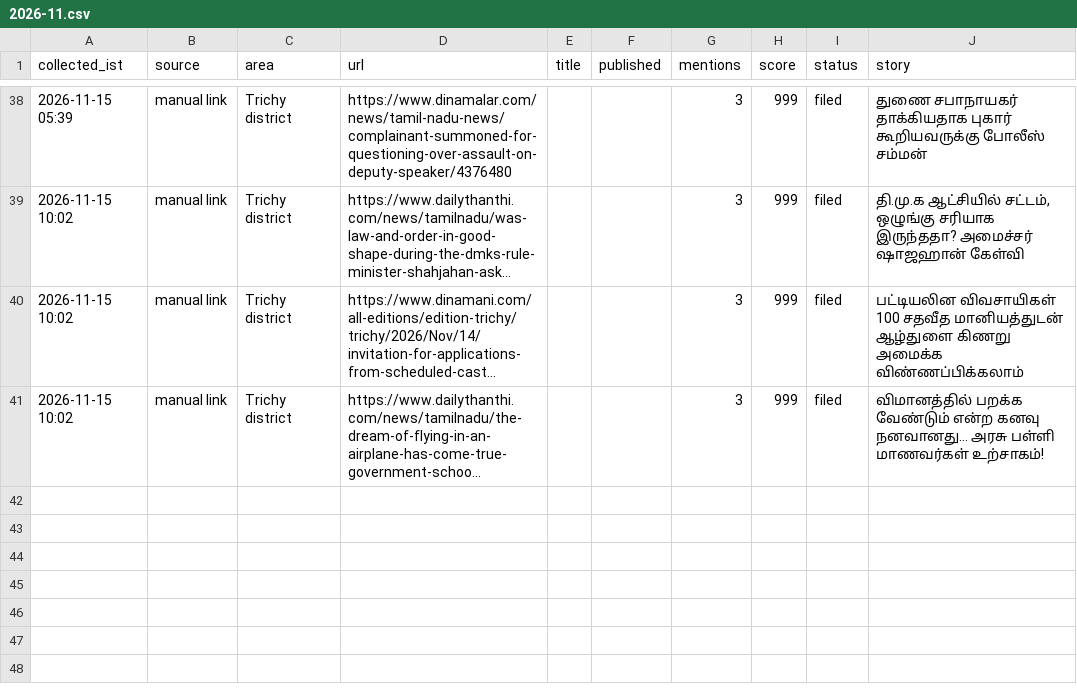
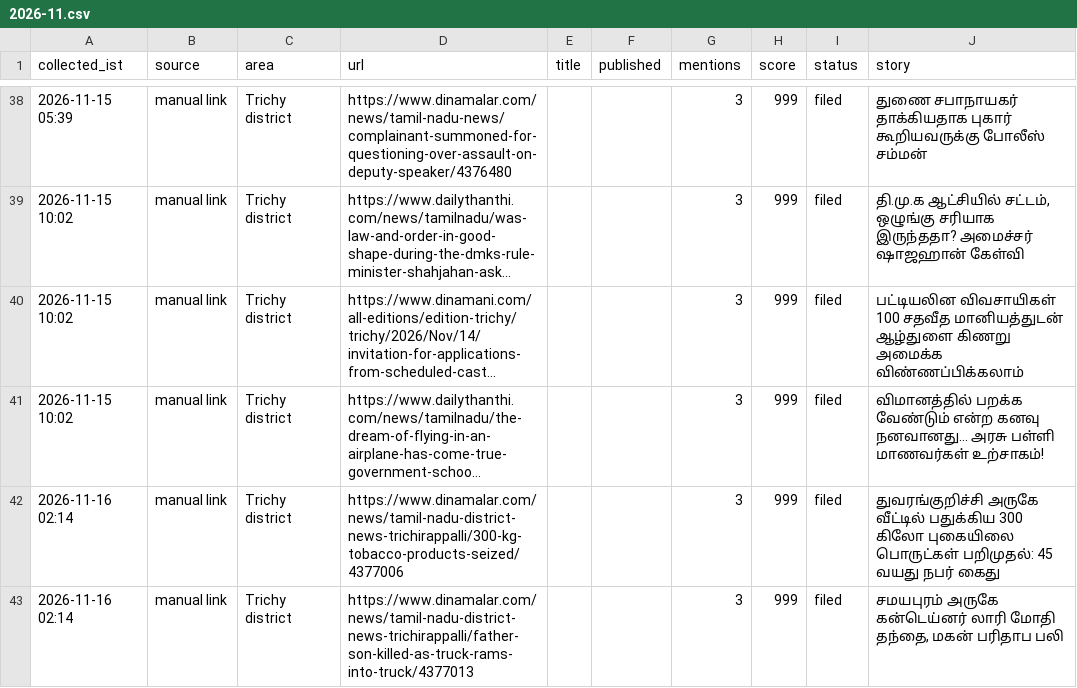
Before and after one commit to news360-tn/trichy360-autopost, a CSV file: research_free/archive/2026-11.csv, drawn as a sheet; only a part is shown, gaps mark what is left out; long unchanged cells end in …; the diff names each change by its address in the sheet, - before the commit and + after, or states it on an @@ line.

```diff
--- a/research_free/archive/2026-11.csv
+++ b/research_free/archive/2026-11.csv
+row 42: 2026-11-16 02:14 | manual link | Trichy district | https://www.dinamalar.com/news/tamil-nadu-district-news-trichirappalli/300-kg-tobacco-products-seized/4377006 |  |  | 3 | 999 | filed | துவரங்குறிச்சி அருகே வீட்டில் பதுக்கிய 300 கிலோ புகையிலை பொருட்கள் பறிமுதல்: 45 வயது நபர் கைது
+row 43: 2026-11-16 02:14 | manual link | Trichy district | https://www.dinamalar.com/news/tamil-nadu-district-news-trichirappalli/father-son-killed-as-truck-rams-into-truck/4377013 |  |  | 3 | 999 | filed | சமயபுரம் அருகே கன்டெய்னர் லாரி மோதி தந்தை, மகன் பரிதாப பலி
```
Also changed, not shown: 6 other files.
